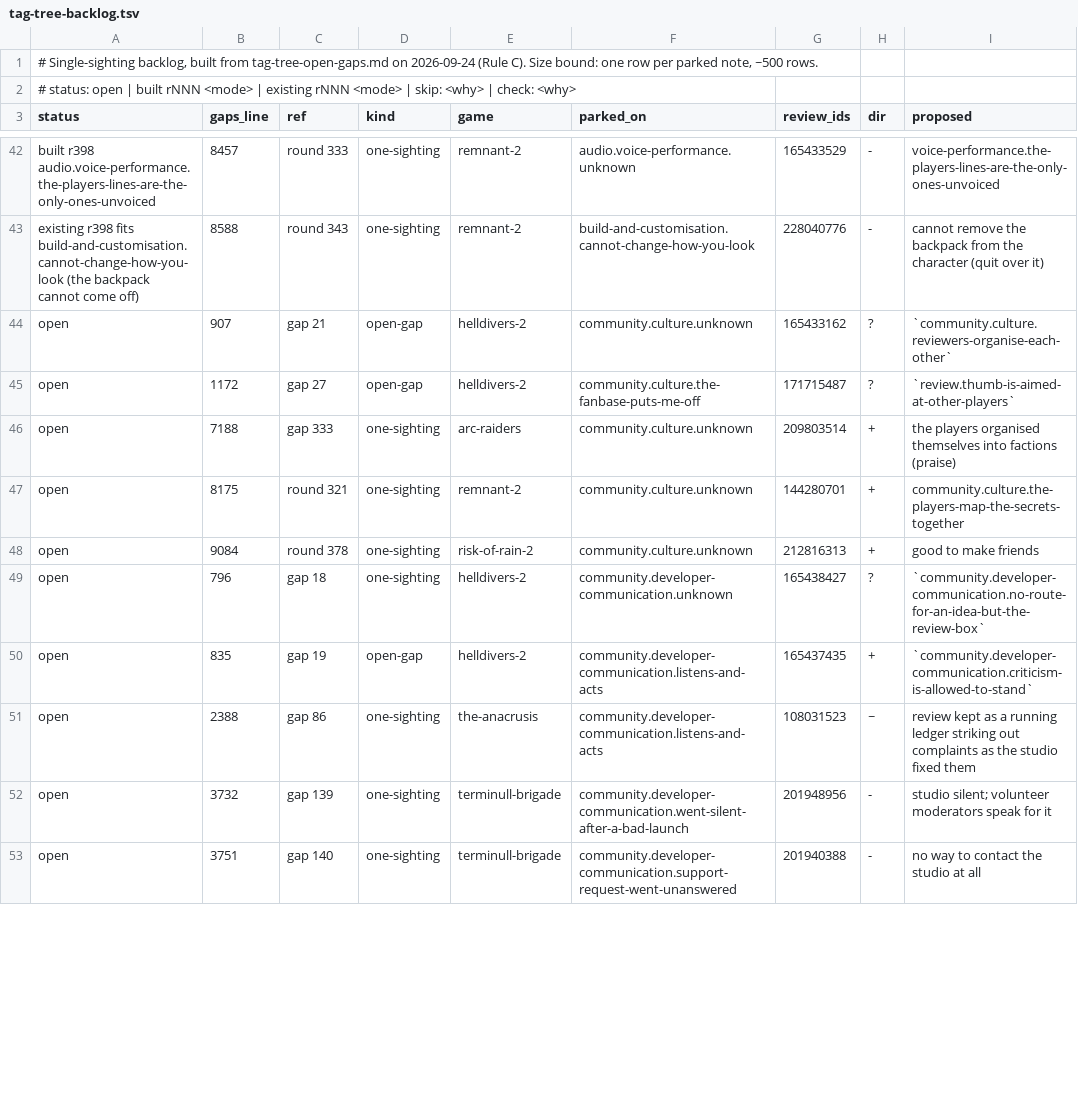
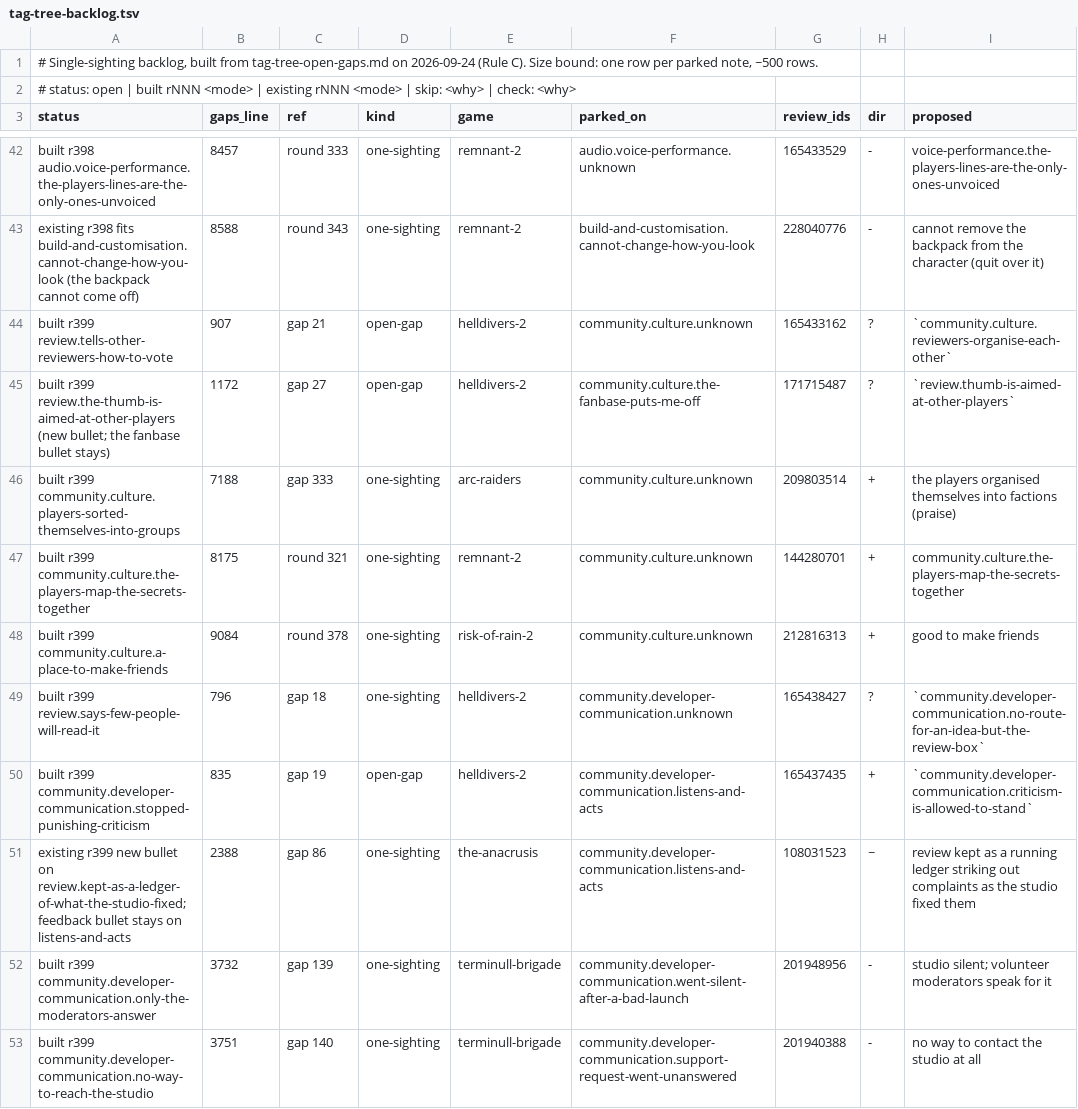
Before and after one commit to PedroRicoJr/Steam-Review-Research, a TSV file: tag-tree-backlog.tsv, drawn as a sheet; only a part is shown, gaps mark what is left out; the diff covers the shown part only; the diff names each change by its address in the sheet, - before the commit and + after, or states it on an @@ line.

```diff
--- a/tag-tree-backlog.tsv
+++ b/tag-tree-backlog.tsv
-A44 (status): open
+A44 (status): built r399 review.tells-other-reviewers-how-to-vote
-A45 (status): open
+A45 (status): built r399 review.the-thumb-is-aimed-at-other-players (new bullet; the fanbase bullet stays)
-A46 (status): open
+A46 (status): built r399 community.culture.players-sorted-themselves-into-groups
-A47 (status): open
+A47 (status): built r399 community.culture.the-players-map-the-secrets-together
-A48 (status): open
+A48 (status): built r399 community.culture.a-place-to-make-friends
-A49 (status): open
+A49 (status): built r399 review.says-few-people-will-read-it
-A50 (status): open
+A50 (status): built r399 community.developer-communication.stopped-punishing-criticism
-A51 (status): open
+A51 (status): existing r399 new bullet on review.kept-as-a-ledger-of-what-the-studio-fixed; feedback bullet stays on listens-and-acts
-A52 (status): open
+A52 (status): built r399 community.developer-communication.only-the-moderators-answer
-A53 (status): open
+A53 (status): built r399 community.developer-communication.no-way-to-reach-the-studio
```
Also changed, not shown: 10 edited cells elsewhere in this file, 25 other files.
